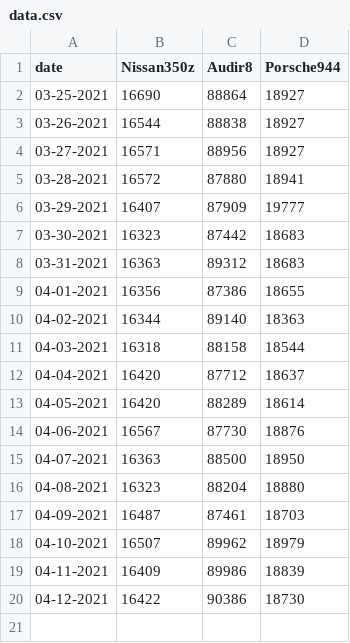
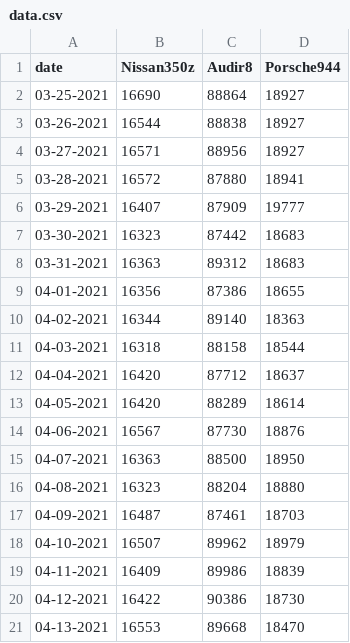
Before and after one commit to RickGoudZ/Thegoodcoin, a CSV file: data.csv, drawn as a sheet.

```diff
--- a/data.csv
+++ b/data.csv
@@ -20 +20,2 @@
 "04-12-2021","16422","90386","18730"
+"04-13-2021","16553","89668","18470"
```
Also changed, not shown: 3 other files.
